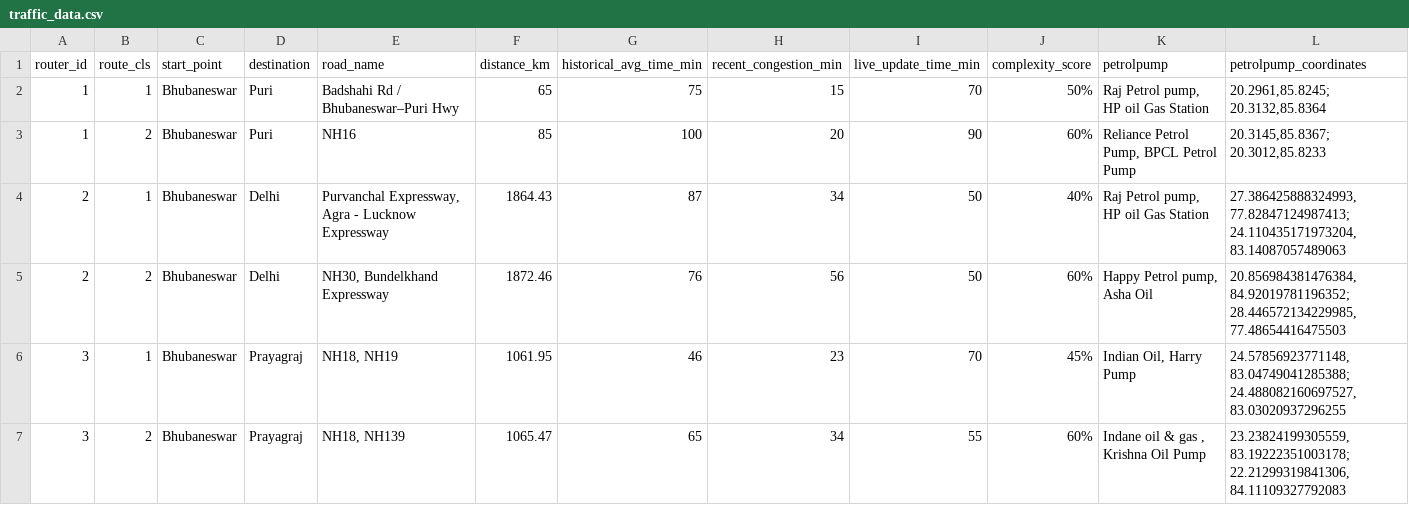
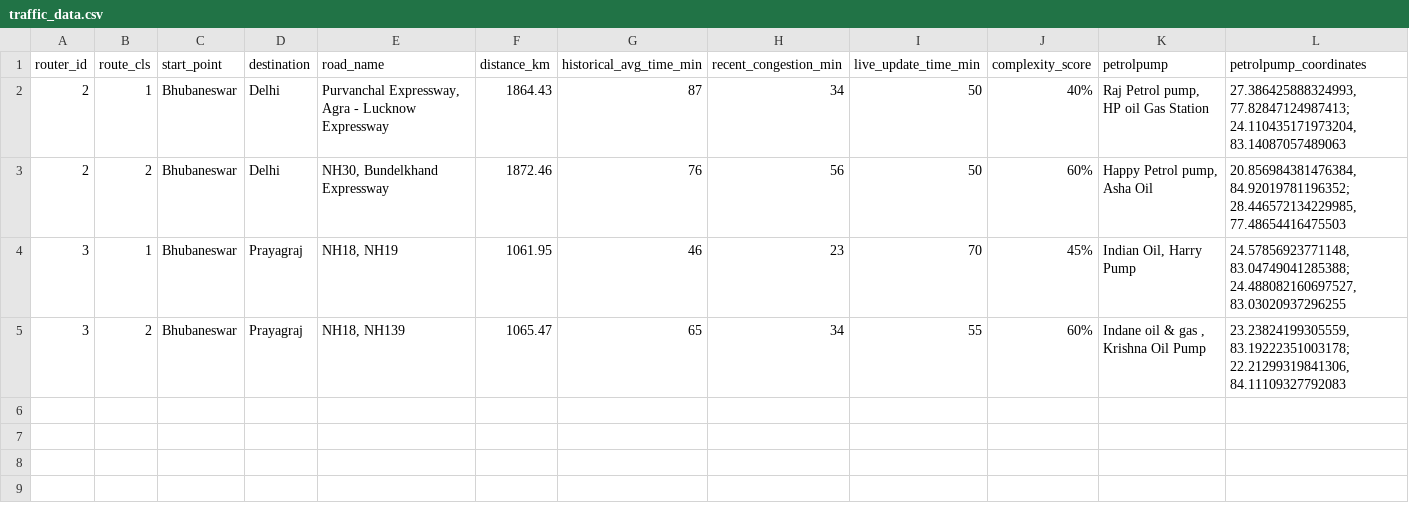
Before and after one commit to kumartushar0605/traffic_ai, a CSV file: data/traffic_data.csv, drawn as a sheet; only a part is shown; rows hold the shown columns only; the diff names each change by its address in the sheet, - before the commit and + after, or states it on an @@ line.

Commit message:
df

```diff
--- a/data/traffic_data.csv
+++ b/data/traffic_data.csv
-row 2: 1 | 1 | Bhubaneswar | Puri | Badshahi Rd / Bhubaneswar–Puri Hwy | 65 | 75 | 15 | 70 | 50% | Raj Petrol pump, HP oil Gas Station | 20.2961,85.8245; 20.3132,85.8364
-row 3: 1 | 2 | Bhubaneswar | Puri | NH16 | 85 | 100 | 20 | 90 | 60% | Reliance Petrol Pump, BPCL Petrol Pump | 20.3145,85.8367; 20.3012,85.8233
```
